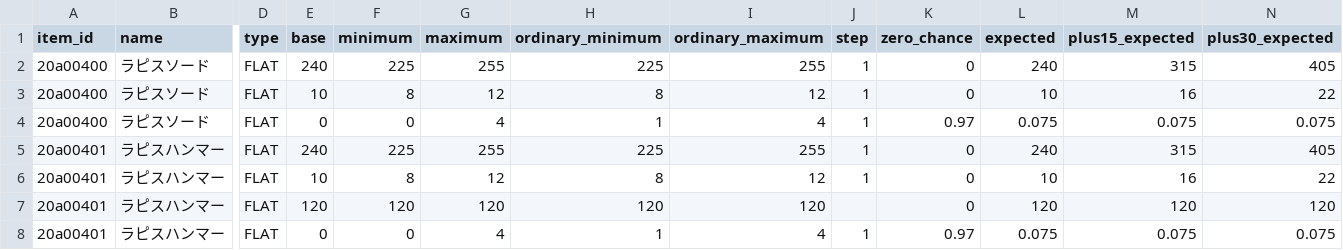
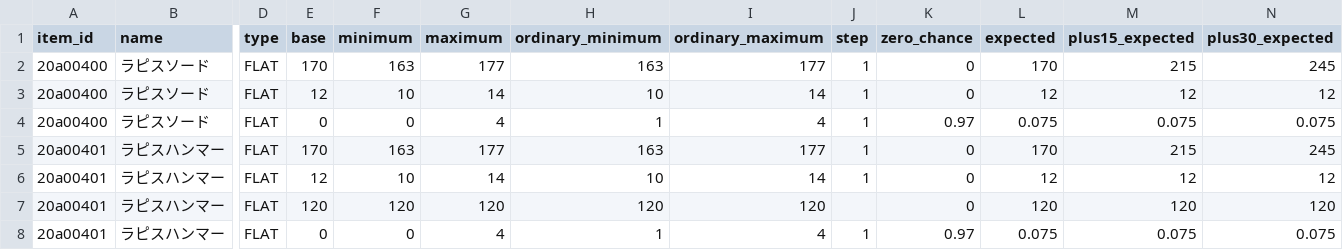
Before and after one commit to maaasu/AstralRecord-Workspace, a CSV file: 00_docs/99_資料/eriva-upper-equipment/lapis-lv20/EQUIPMENT_STATS.csv, drawn as a sheet; only a part is shown, gaps mark what is left out; the diff covers the shown part only; the diff names each change by its address in the sheet, - before the commit and + after, or states it on an @@ line.

```diff
--- a/00_docs/99_資料/eriva-upper-equipment/lapis-lv20/EQUIPMENT_STATS.csv
+++ b/00_docs/99_資料/eriva-upper-equipment/lapis-lv20/EQUIPMENT_STATS.csv
-E2 (base): 240
+E2 (base): 170
-F2 (minimum): 225
+F2 (minimum): 163
-G2 (maximum): 255
+G2 (maximum): 177
-H2 (ordinary_minimum): 225
+H2 (ordinary_minimum): 163
-I2 (ordinary_maximum): 255
+I2 (ordinary_maximum): 177
-L2 (expected): 240
+L2 (expected): 170
-M2 (plus15_expected): 315
+M2 (plus15_expected): 215
-N2 (plus30_expected): 405
+N2 (plus30_expected): 245
-E3 (base): 10
+E3 (base): 12
-F3 (minimum): 8
+F3 (minimum): 10
-G3 (maximum): 12
+G3 (maximum): 14
-H3 (ordinary_minimum): 8
+H3 (ordinary_minimum): 10
-I3 (ordinary_maximum): 12
+I3 (ordinary_maximum): 14
-L3 (expected): 10
+L3 (expected): 12
-M3 (plus15_expected): 16
+M3 (plus15_expected): 12
-N3 (plus30_expected): 22
+N3 (plus30_expected): 12
-E5 (base): 240
+E5 (base): 170
-F5 (minimum): 225
+F5 (minimum): 163
-G5 (maximum): 255
+G5 (maximum): 177
-H5 (ordinary_minimum): 225
+H5 (ordinary_minimum): 163
-I5 (ordinary_maximum): 255
+I5 (ordinary_maximum): 177
-L5 (expected): 240
+L5 (expected): 170
-M5 (plus15_expected): 315
+M5 (plus15_expected): 215
-N5 (plus30_expected): 405
+N5 (plus30_expected): 245
-E6 (base): 10
+E6 (base): 12
-F6 (minimum): 8
+F6 (minimum): 10
-G6 (maximum): 12
+G6 (maximum): 14
-H6 (ordinary_minimum): 8
+H6 (ordinary_minimum): 10
-I6 (ordinary_maximum): 12
+I6 (ordinary_maximum): 14
-L6 (expected): 10
+L6 (expected): 12
-M6 (plus15_expected): 16
+M6 (plus15_expected): 12
-N6 (plus30_expected): 22
+N6 (plus30_expected): 12
```
Also changed, not shown: 107 edited cells elsewhere in this file, 25 other files.
